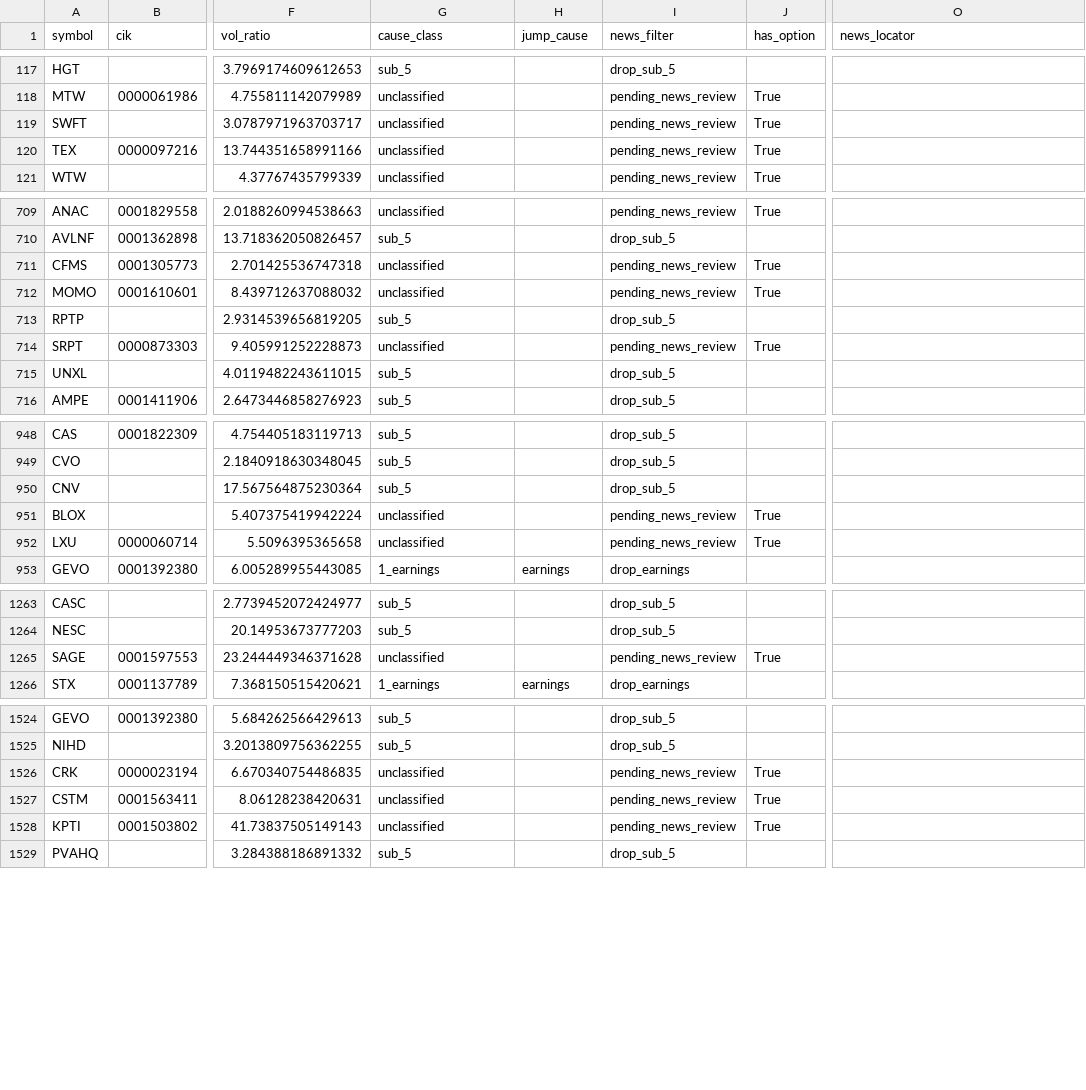
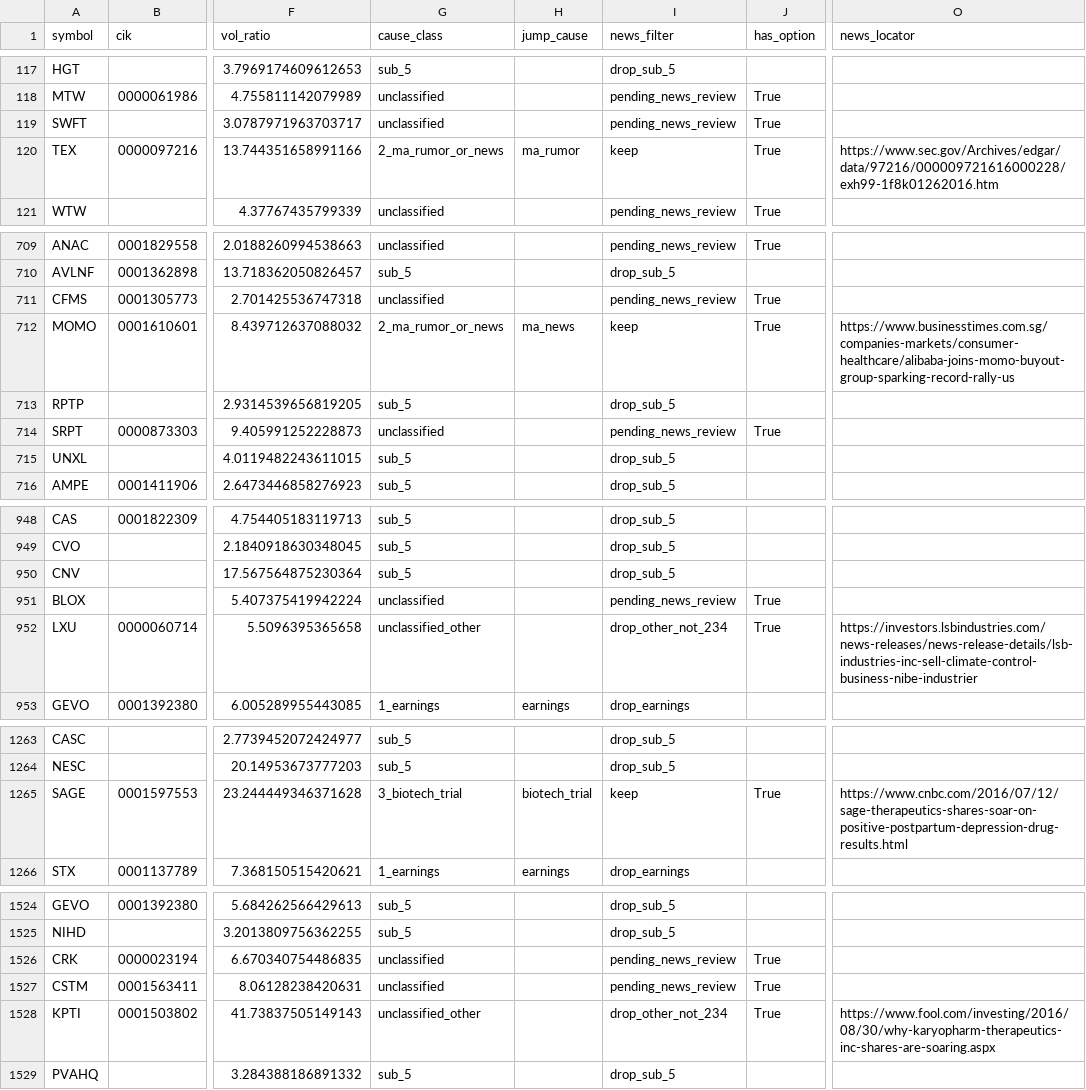
Before and after one commit to histidineARG/insider-option-patterns, a CSV file: results/price_jump_examine/jumps_2016-01-04_2016-12-30.csv, drawn as a sheet; only a part is shown, gaps mark what is left out; the diff names each change by its address in the sheet, - before the commit and + after, or states it on an @@ line.

```diff
--- a/results/price_jump_examine/jumps_2016-01-04_2016-12-30.csv
+++ b/results/price_jump_examine/jumps_2016-01-04_2016-12-30.csv
-G120 (cause_class): unclassified
+G120 (cause_class): 2_ma_rumor_or_news
-H120 (jump_cause): (empty)
+H120 (jump_cause): ma_rumor
-I120 (news_filter): pending_news_review
+I120 (news_filter): keep
-O120 (news_locator): (empty)
+O120 (news_locator): https://www.sec.gov/Archives/edgar/data/97216/000009721616000228/exh99-1f8k01262016.htm
-G712 (cause_class): unclassified
+G712 (cause_class): 2_ma_rumor_or_news
-H712 (jump_cause): (empty)
+H712 (jump_cause): ma_news
-I712 (news_filter): pending_news_review
+I712 (news_filter): keep
-O712 (news_locator): (empty)
+O712 (news_locator): https://www.businesstimes.com.sg/companies-markets/consumer-healthcare/alibaba-joins-momo-buyout-group-sparking-record-rally-us
-G952 (cause_class): unclassified
+G952 (cause_class): unclassified_other
-I952 (news_filter): pending_news_review
+I952 (news_filter): drop_other_not_234
-O952 (news_locator): (empty)
+O952 (news_locator): https://investors.lsbindustries.com/news-releases/news-release-details/lsb-industries-inc-sell-climate-control-business-nibe-industrier
-G1265 (cause_class): unclassified
+G1265 (cause_class): 3_biotech_trial
-H1265 (jump_cause): (empty)
+H1265 (jump_cause): biotech_trial
-I1265 (news_filter): pending_news_review
+I1265 (news_filter): keep
-O1265 (news_locator): (empty)
+O1265 (news_locator): https://www.cnbc.com/2016/07/12/sage-therapeutics-shares-soar-on-positive-postpartum-depression-drug-results.html
-G1528 (cause_class): unclassified
+G1528 (cause_class): unclassified_other
-I1528 (news_filter): pending_news_review
+I1528 (news_filter): drop_other_not_234
-O1528 (news_locator): (empty)
+O1528 (news_locator): https://www.fool.com/investing/2016/08/30/why-karyopharm-therapeutics-inc-shares-are-soaring.aspx
```
Also changed, not shown: results/price_jump_examine/jumps_2013-01-02_2014-12-31.csv, results/price_jump_examine/jumps_2015-01-02_2015-12-31.csv, 15 other files.
